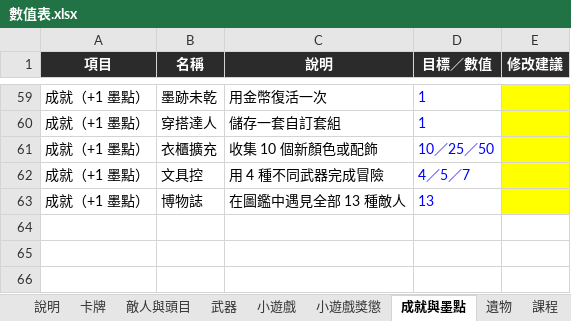
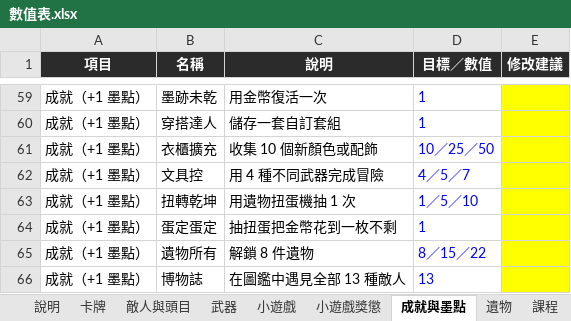
Before and after one commit to archie-30/FALLINK, an Excel workbook: 數值表.xlsx, sheet 成就與墨點, drawn as a sheet; only a part is shown, gaps mark what is left out; values as stored, in another font and other column widths than the file's, no borders; the diff names each change by its address in the sheet, - before the commit and + after, or states it on an @@ line.

```diff
--- a/數值表.xlsx (sheet 成就與墨點)
+++ b/數值表.xlsx (sheet 成就與墨點)
+row 63: 成就（+1 墨點） | 扭轉乾坤 | 用遺物扭蛋機抽 1 次 | 1／5／10
+row 64: 成就（+1 墨點） | 蛋定蛋定 | 抽扭蛋把金幣花到一枚不剩 | 1
+row 65: 成就（+1 墨點） | 遺物所有 | 解鎖 8 件遺物 | 8／15／22
```
Also changed, not shown: 10 other files.
